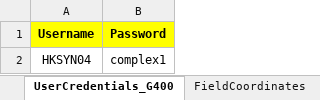
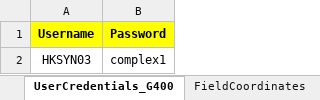
Before and after one commit to satchitshekar/G400_Automation, an Excel workbook: G400_Automation/Resources/Config.xlsx, sheet UserCredentials_G400, drawn as a sheet; values as stored, in another font and other column widths than the file's, no borders; the diff names each change by its address in the sheet, - before the commit and + after, or states it on an @@ line.

Commit message:
Username Change in Config File

```diff
--- a/G400_Automation/Resources/Config.xlsx (sheet UserCredentials_G400)
+++ b/G400_Automation/Resources/Config.xlsx (sheet UserCredentials_G400)
-A2 (Username): HKSYN04
+A2 (Username): HKSYN03
```
